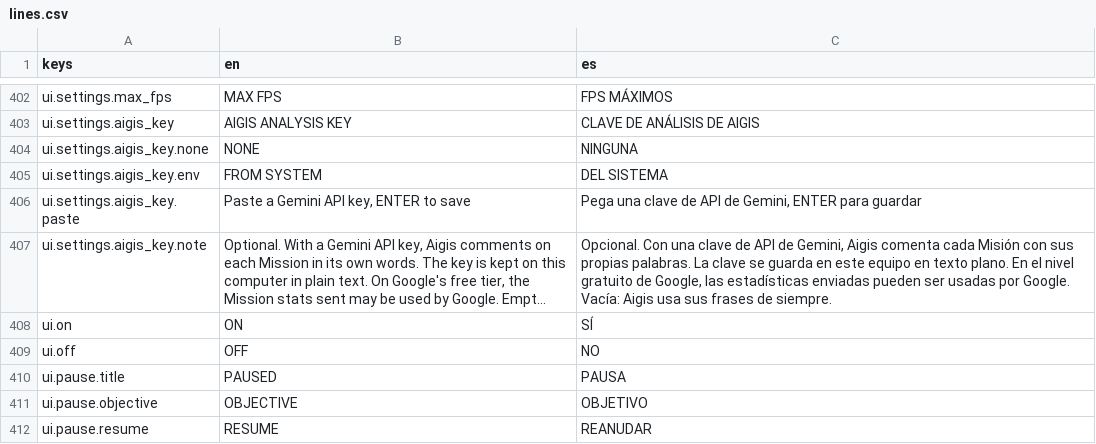
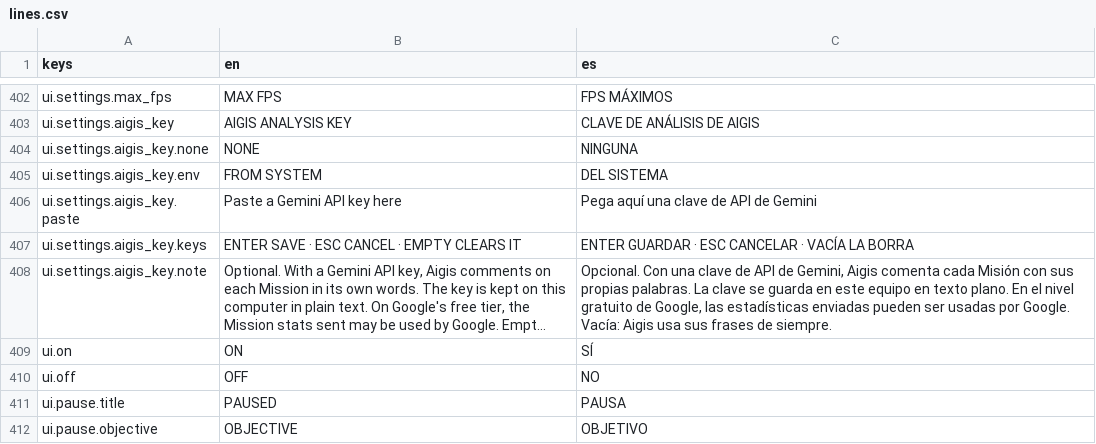
Before and after one commit to CamiloParraS/codename-DORO, a CSV file: text/lines.csv, drawn as a sheet; only a part is shown, gaps mark what is left out; the shorter side is filled out with more unchanged rows; long unchanged cells end in …; the diff names each change by its address in the sheet, - before the commit and + after, or states it on an @@ line.

Commit message:
fix(settings): edit the Aigis key in a box over the list, not inside its row
The key field sat inside the row, so the row's plate and value pill drew
under it, and hovering any row grabbed focus and cancelled the edit. Pressing
the row now opens a framed editor over a dimmed veil that takes every click:
ENTER saves (empty clears), ESC or a click outside cancels, and up/down/tab
stay in the field. ui_shots gains a settings_key shot of it open.

```diff
--- a/text/lines.csv
+++ b/text/lines.csv
-B406 (en): Paste a Gemini API key, ENTER to save
+B406 (en): Paste a Gemini API key here
-C406 (es): Pega una clave de API de Gemini, ENTER para guardar
+C406 (es): Pega aquí una clave de API de Gemini
+row 407: ui.settings.aigis_key.keys | ENTER SAVE · ESC CANCEL · EMPTY CLEARS IT | ENTER GUARDAR · ESC CANCELAR · VACÍA LA BORRA
```
Also changed, not shown: 2 other files.
